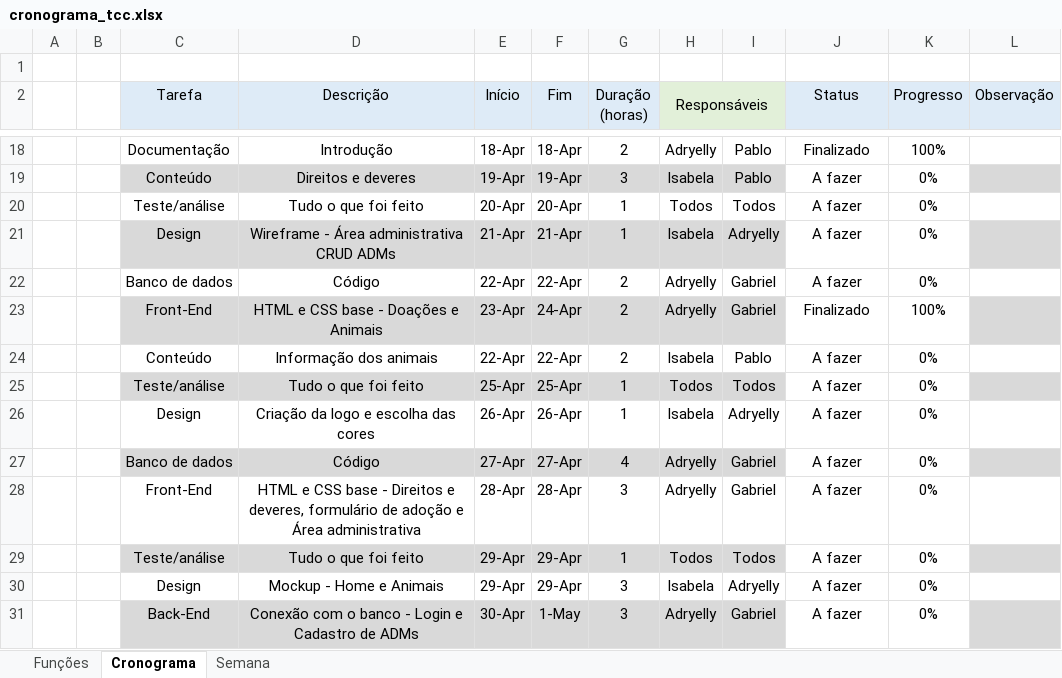
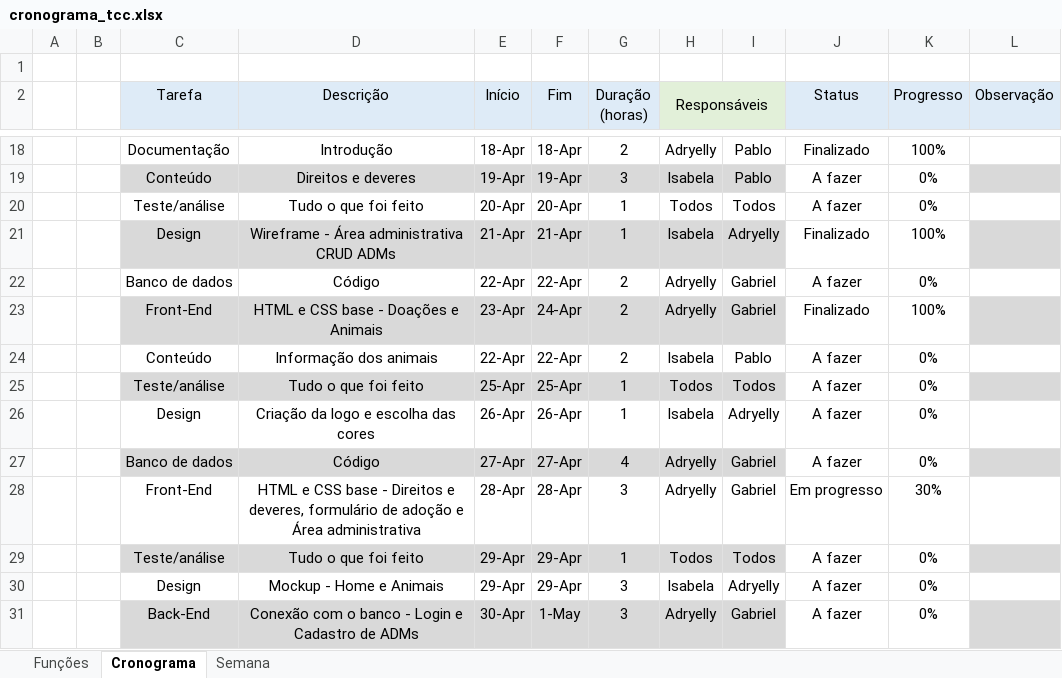
Before and after one commit to Bewwwy/TCC, an Excel workbook: Arquivos/cronograma_tcc.xlsx, sheet Cronograma, drawn as a sheet; only a part is shown, gaps mark what is left out; values as stored, in another font and other column widths than the file's, no borders; conditional formats not drawn; the diff names each change by its address in the sheet, - before the commit and + after, or states it on an @@ line.

```diff
--- a/Arquivos/cronograma_tcc.xlsx (sheet Cronograma)
+++ b/Arquivos/cronograma_tcc.xlsx (sheet Cronograma)
-J21 (Status): A fazer
+J21 (Status): Finalizado
-K21 (Progresso): 0%
+K21 (Progresso): 100%
-J28 (Status): A fazer
+J28 (Status): Em progresso
-K28 (Progresso): 0%
+K28 (Progresso): 30%
```
Also changed, not shown: 1 other file.
